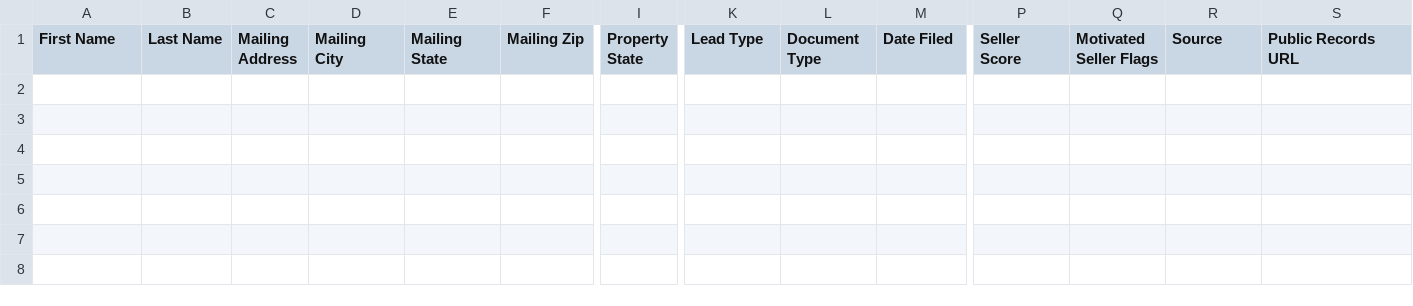
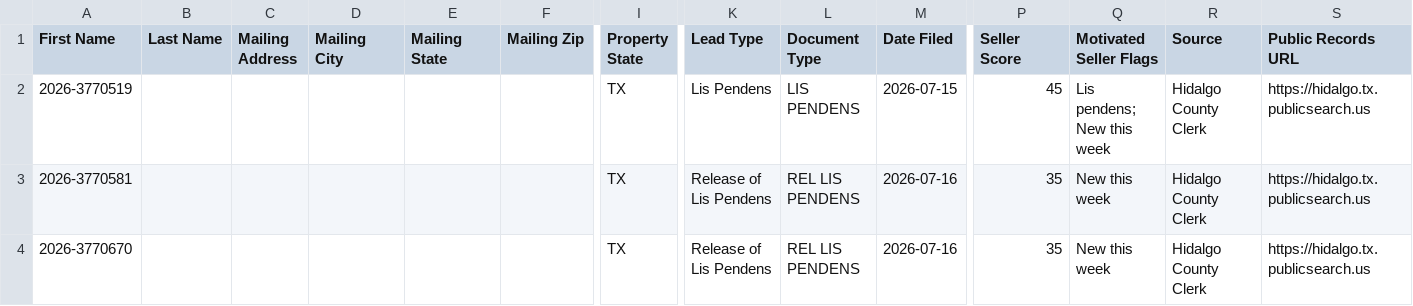
Before and after one commit to martinherrerajr33-source/Hidalgo-leads, a CSV file: data/ghl_import.csv, drawn as a sheet; only a part is shown, gaps mark what is left out; rows hold the shown columns only; the diff names each change by its address in the sheet, - before the commit and + after, or states it on an @@ line.

```diff
--- a/data/ghl_import.csv
+++ b/data/ghl_import.csv
+row 2: 2026-3770519 |  |  |  |  |  | TX | Lis Pendens | LIS PENDENS | 2026-07-15 | 45 | Lis pendens; New this week | Hidalgo County Clerk | https://hidalgo.tx.publicsearch.us
+row 3: 2026-3770581 |  |  |  |  |  | TX | Release of Lis Pendens | REL LIS PENDENS | 2026-07-16 | 35 | New this week | Hidalgo County Clerk | https://hidalgo.tx.publicsearch.us
+row 4: 2026-3770670 |  |  |  |  |  | TX | Release of Lis Pendens | REL LIS PENDENS | 2026-07-16 | 35 | New this week | Hidalgo County Clerk | https://hidalgo.tx.publicsearch.us
```
Also changed, not shown: 2 other files.
